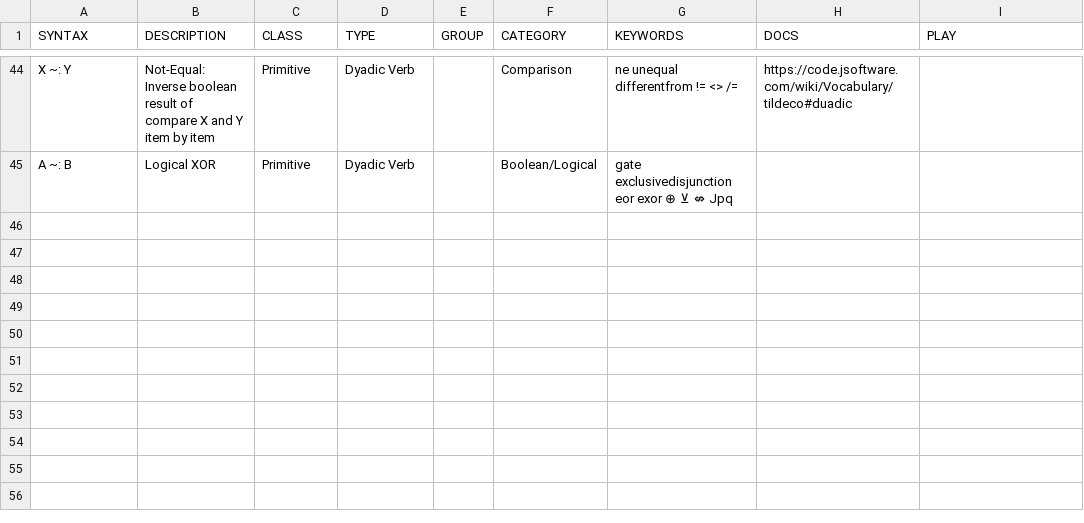
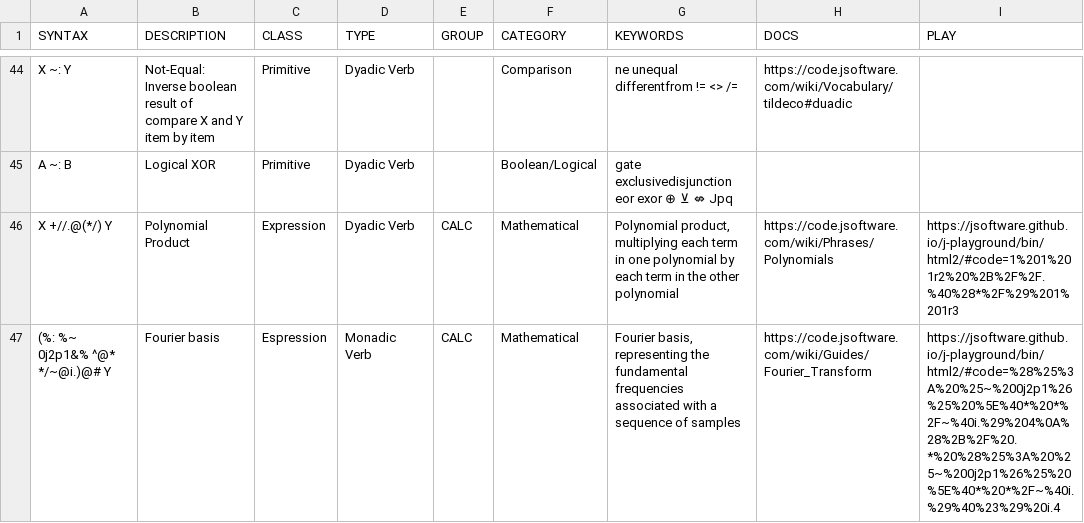
Before and after one commit to 0racle/Jsaurus, a TSV file: table.tsv, drawn as a sheet; only a part is shown, gaps mark what is left out; the diff names each change by its address in the sheet, - before the commit and + after, or states it on an @@ line.

Commit message:
A couple expressions
Lots more to go, but maybe a few minutes a day over a long period of time will get somewhere...

```diff
--- a/table.tsv
+++ b/table.tsv
+row 46: X +//.@(*/) Y | Polynomial Product | Expression | Dyadic Verb | CALC | Mathematical | Polynomial product, multiplying each term in one polynomial by each term in the other polynomial | https://code.jsoftware.com/wiki/Phrases/Polynomials | https://jsoftware.github.io/j-playground/bin/html2/#code=1%201%201r2%20%2B%2F%2F.%40%28*%2F%29%201%201r3
+row 47: (%: %~ 0j2p1&% ^@* */~@i.)@# Y | Fourier basis | Espression | Monadic Verb | CALC | Mathematical | Fourier basis, representing the fundamental frequencies associated with a sequence of samples | https://code.jsoftware.com/wiki/Guides/Fourier_Transform | https://jsoftware.github.io/j-playground/bin/html2/#code=%28%25%3A%20%25~%200j2p1%26%25%20%5E%40*%20*%2F~%40i.%29%204%0A%28%2B%2F%20.*%20%28%25%3A%20%25~%200j2p1%26%25%20%5E%40*%20*%2F~%40i.%29%40%23%29%20i.4
```
